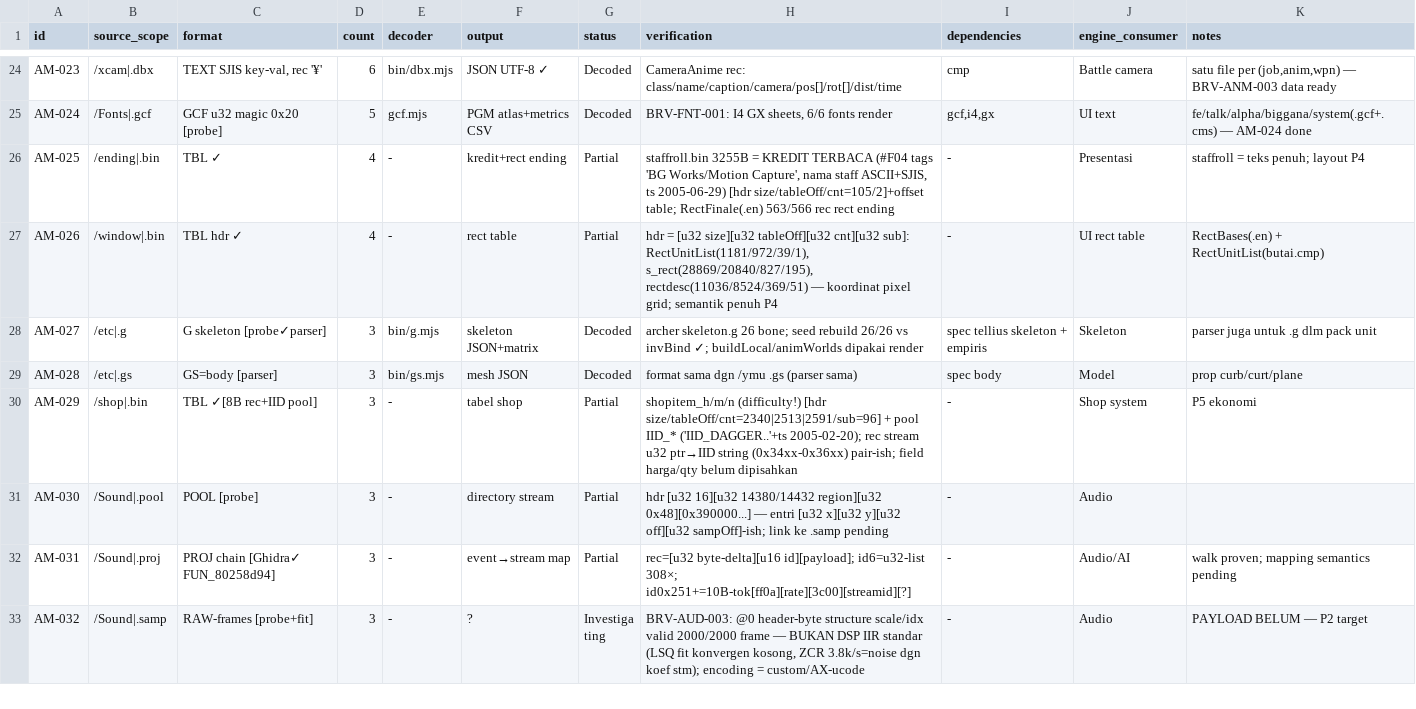
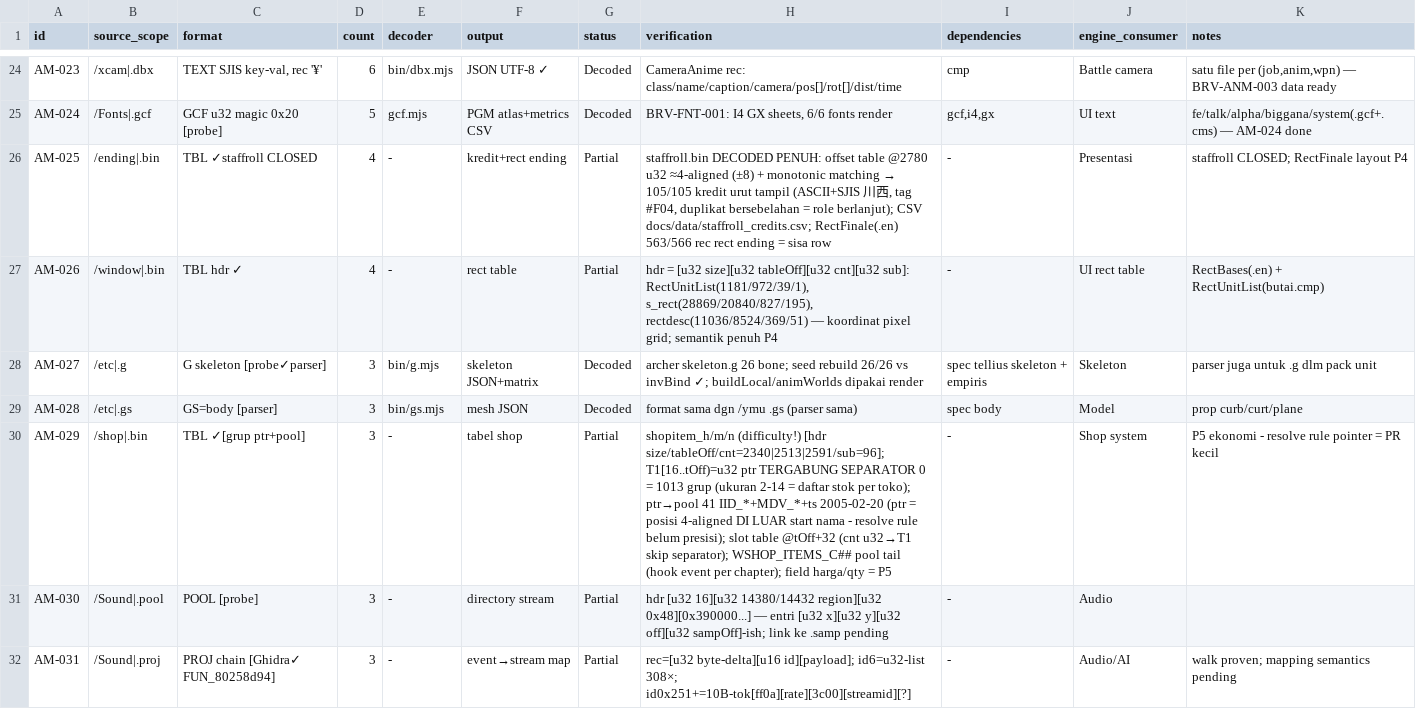
Before and after one commit to valdifebrian/Fire-Emblem---PA-Port, a CSV file: docs/FE9_ASSET_MATRIX.csv, drawn as a sheet; only a part is shown, gaps mark what is left out; the shorter side is filled out with more unchanged rows.

Commit message:
[AM-050][P1] staffroll.bin CLOSED (105/105 kredit urut tampil; tabel offset u32 @2780 4-aligned+monotonic, SJIS) -> docs/data/staffroll_credits.csv; /shop shopitem_h/m/n struktur: T1 u32-ptr grouped sep-0 = 1013 grup stok/toko + slot table + hook WSHOP_ITEMS_C0..C31

```diff
--- a/docs/FE9_ASSET_MATRIX.csv
+++ b/docs/FE9_ASSET_MATRIX.csv
@@ -25,3 +25,3 @@ AM-023,/xcam|.dbx,"TEXT SJIS key-val, rec '¥'",6,bin/dbx.mjs,JSON UTF-8 ✓,Dec
 AM-024,/Fonts|.gcf,GCF u32 magic 0x20 [probe],5,gcf.mjs,PGM atlas+metrics CSV,Decoded,"BRV-FNT-001: I4 GX sheets, 6/6 fonts render","gcf,i4,gx",UI text,fe/talk/alpha/biggana/system(.gcf+.cms) — AM-024 done
-AM-025,/ending|.bin,TBL ✓,4,-,kredit+rect ending,Partial,"staffroll.bin 3255B = KREDIT TERBACA (#F04 tags 'BG Works/Motion Capture', nama staff ASCII+SJIS, ts 2005-06-29) [hdr size/tableOff/cnt=105/2]+offset table; RectFinale(.en) 563/566 rec rect ending",-,Presentasi,staffroll = teks penuh; layout P4
+AM-025,/ending|.bin,TBL ✓staffroll CLOSED,4,-,kredit+rect ending,Partial,"staffroll.bin DECODED PENUH: offset table @2780 u32 ≈4-aligned (±8) + monotonic matching → 105/105 kredit urut tampil (ASCII+SJIS 川西, tag #F04, duplikat bersebelahan = role berlanjut); CSV docs/data/staffroll_credits.csv; RectFinale(.en) 563/566 rec rect ending = sisa row",-,Presentasi,staffroll CLOSED; RectFinale layout P4
 AM-026,/window|.bin,TBL hdr ✓,4,-,rect table,Partial,"hdr = [u32 size][u32 tableOff][u32 cnt][u32 sub]: RectUnitList(1181/972/39/1), s_rect(28869/20840/827/195), rectdesc(11036/8524/369/51) — koordinat pixel grid; semantik penuh P4",-,UI rect table,RectBases(.en) + RectUnitList(butai.cmp)
@@ -29,3 +29,3 @@ AM-027,/etc|.g,G skeleton [probe✓parser],3,bin/g.mjs,skeleton JSON+matrix,Deco
 AM-028,/etc|.gs,GS=body [parser],3,bin/gs.mjs,mesh JSON,Decoded,format sama dgn /ymu .gs (parser sama),spec body,Model,prop curb/curt/plane
-AM-029,/shop|.bin,TBL ✓[8B rec+IID pool],3,-,tabel shop,Partial,shopitem_h/m/n (difficulty!) [hdr size/tableOff/cnt=2340|2513|2591/sub=96] + pool IID_* ('IID_DAGGER..'+ts 2005-02-20); rec stream u32 ptr→IID string (0x34xx-0x36xx) pair-ish; field harga/qty belum dipisahkan,-,Shop system,P5 ekonomi
+AM-029,/shop|.bin,TBL ✓[grup ptr+pool],3,-,tabel shop,Partial,shopitem_h/m/n (difficulty!) [hdr size/tableOff/cnt=2340|2513|2591/sub=96]; T1[16..tOff)=u32 ptr TERGABUNG SEPARATOR 0 = 1013 grup (ukuran 2-14 = daftar stok per toko); ptr→pool 41 IID_*+MDV_*+ts 2005-02-20 (ptr = posisi 4-aligned DI LUAR start nama - resolve rule belum presisi); slot table @tOff+32 (cnt u32→T1 skip separator); WSHOP_ITEMS_C## pool tail (hook event per chapter); field harga/qty = P5,-,Shop system,P5 ekonomi - resolve rule pointer = PR kecil
 AM-030,/Sound|.pool,POOL [probe],3,-,directory stream,Partial,hdr [u32 16][u32 14380/14432 region][u32 0x48][0x390000...] — entri [u32 x][u32 y][u32 off][u32 sampOff]-ish; link ke .samp pending,-,Audio,
```
Also changed, not shown: 3 other files.
